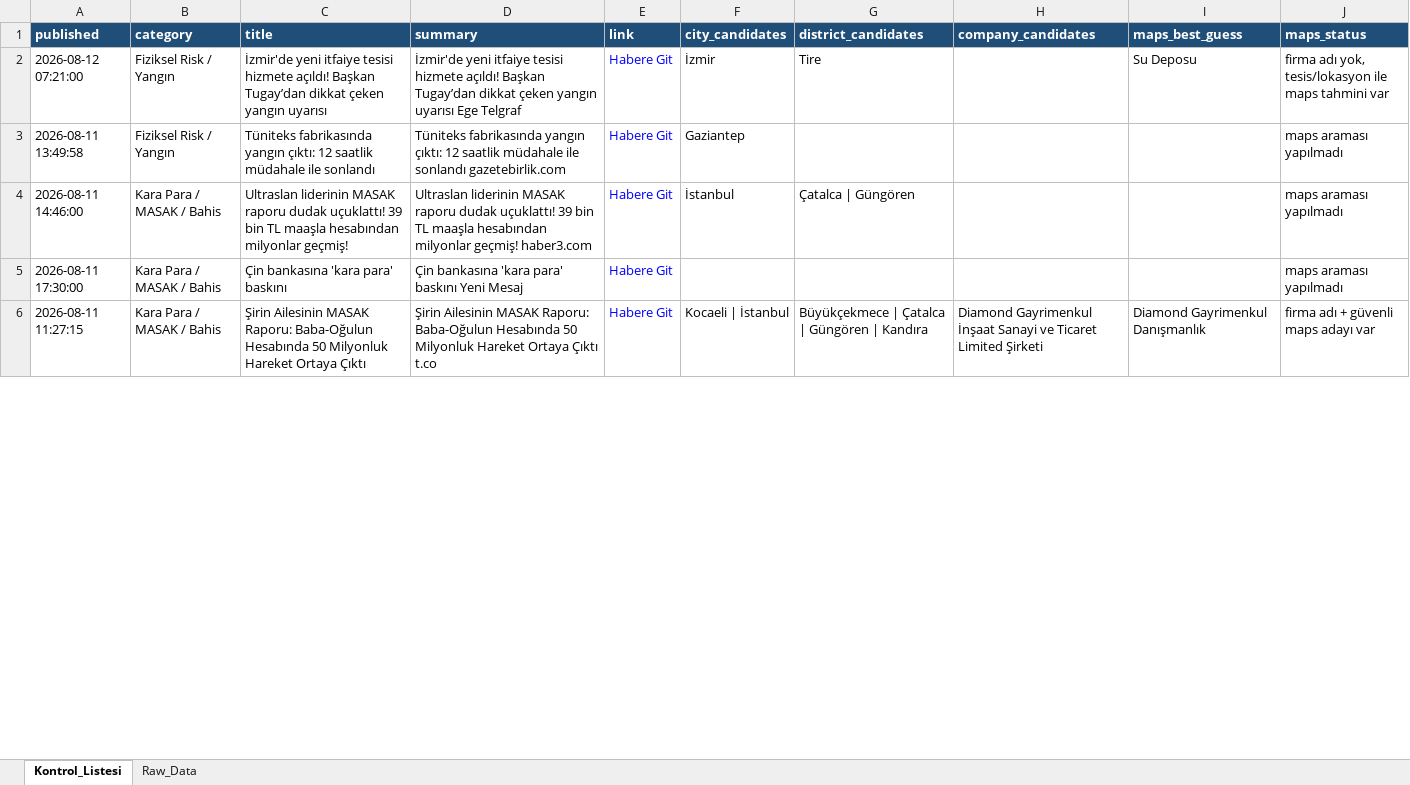
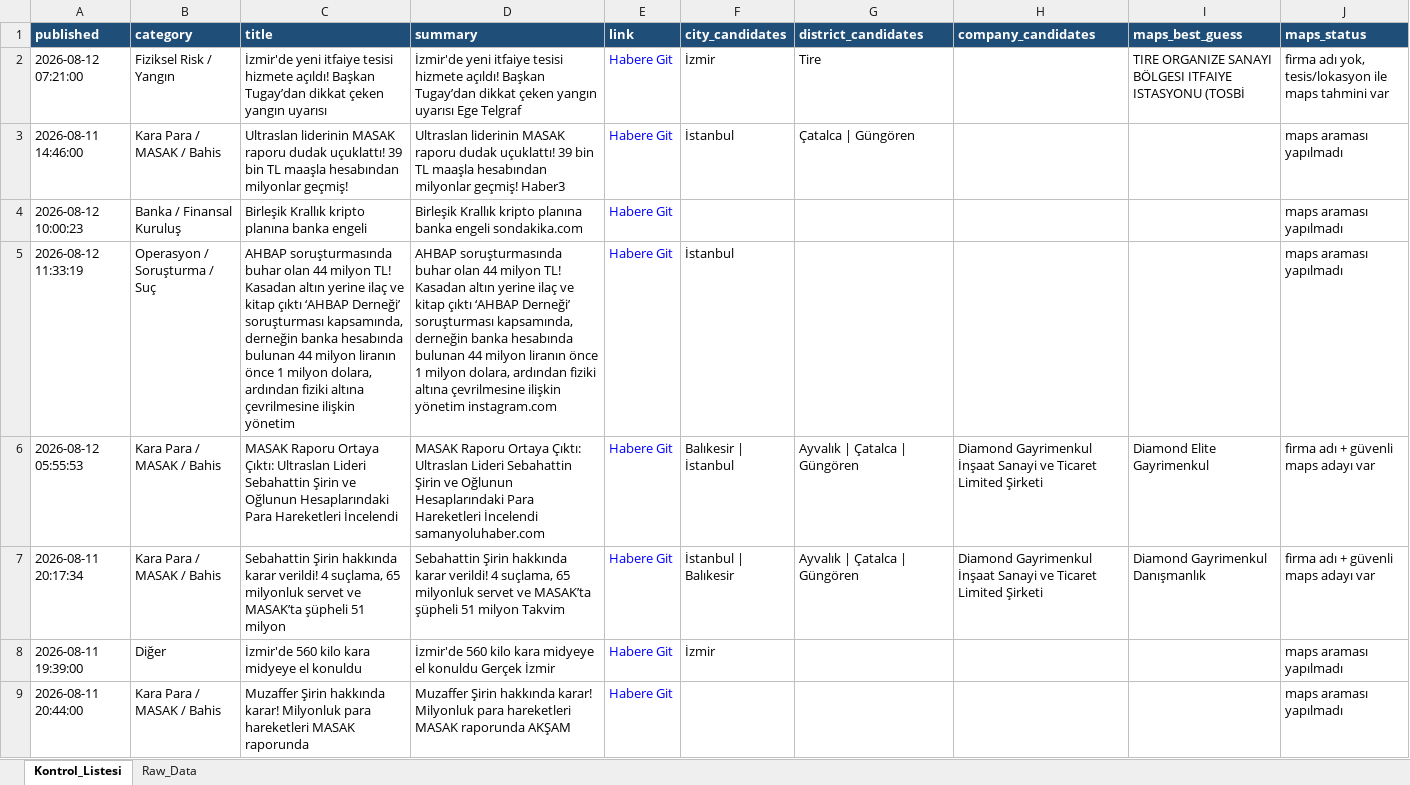
Before and after one commit to 19982109/haber-risk-monitor, an Excel workbook: data/haberler_final.xlsx, sheet Kontrol_Listesi, drawn as a sheet; only a part is shown; values as stored, in another font and other column widths than the file's, no borders; removed rows and columns are numbered as before the commit, all else as after; the diff covers the shown part only; the diff names each change by its address in the sheet, - before the commit and + after, or states it on an @@ line.

```diff
--- a/data/haberler_final.xlsx (sheet Kontrol_Listesi)
+++ b/data/haberler_final.xlsx (sheet Kontrol_Listesi)
-I2 (maps_best_guess): Su Deposu
+I2 (maps_best_guess): TIRE ORGANIZE SANAYI BÖLGESI ITFAIYE ISTASYONU (TOSBİ
-row 3: 2026-08-11 13:49:58 | Fiziksel Risk / Yangın | Tüniteks fabrikasında yangın çıktı: 12 saatlik müdahale ile sonlandı | Tüniteks fabrikasında yangın çıktı: 12 saatlik müdahale ile sonlandı gazetebirlik.com | Habere Git | Gaziantep |  |  |  | maps araması yapılmadı
-D3 (summary): …milyonlar geçmiş! haber3.com
+D3 (summary): …milyonlar geçmiş! Haber3
-A4 (published): 2026-08-11 17:30:00
+A4 (published): 2026-08-12 10:00:23
-B4 (category): Kara Para / MASAK / Bahis
+B4 (category): Banka / Finansal Kuruluş
-C4 (title): Çin bankasına 'kara para' baskını
+C4 (title): Birleşik Krallık kripto planına banka engeli
-D4 (summary): Çin bankasına 'kara para' baskını Yeni Mesaj
+D4 (summary): Birleşik Krallık kripto planına banka engeli sondakika.com
+row 5: 2026-08-12 11:33:19 | Operasyon / Soruşturma / Suç | AHBAP soruşturmasında buhar olan 44 milyon TL! Kasadan altın yerine ilaç ve kitap çıktı ‘AHBAP Derneği’ soruşturması kapsamında, derneğin banka hesabında bulunan 44 milyon liranın önce 1 milyon dolara, ardından fiziki altına çevrilmesine ilişkin yönetim | AHBAP soruşturmasında buhar olan 44 milyon TL! Kasadan altın yerine ilaç ve kitap çıktı ‘AHBAP Derneği’ soruşturması kapsamında, derneğin banka hesabında bulunan 44 milyon liranın önce 1 milyon dolara, ardından fiziki altına çevrilmesine ilişkin yönetim instagram.com | Habere Git | İstanbul |  |  |  | maps araması yapılmadı
+row 6: 2026-08-12 05:55:53 | Kara Para / MASAK / Bahis | MASAK Raporu Ortaya Çıktı: Ultraslan Lideri Sebahattin Şirin ve Oğlunun Hesaplarındaki Para Hareketleri İncelendi | MASAK Raporu Ortaya Çıktı: Ultraslan Lideri Sebahattin Şirin ve Oğlunun Hesaplarındaki Para Hareketleri İncelendi samanyoluhaber.com | Habere Git | Balıkesir | İstanbul | Ayvalık | Çatalca | Güngören | Diamond Gayrimenkul İnşaat Sanayi ve Ticaret Limited Şirketi | Diamond Elite Gayrimenkul | firma adı + güvenli maps adayı var
-A7 (published): 2026-08-11 11:27:15
+A7 (published): 2026-08-11 20:17:34
-C7 (title): Şirin Ailesinin MASAK Raporu: Baba-Oğulun Hesabında 50 Milyonluk Hareket Ortaya Çıktı
+C7 (title): Sebahattin Şirin hakkında karar verildi! 4 suçlama, 65 milyonluk servet ve MASAK’ta şüpheli 51 milyon
-D7 (summary): Şirin Ailesinin MASAK Raporu: Baba-Oğulun Hesabında 50 Milyonluk Hareket Ortaya Çıktı t.co
+D7 (summary): Sebahattin Şirin hakkında karar verildi! 4 suçlama, 65 milyonluk servet ve MASAK’ta şüpheli 51 milyon Takvim
-F7 (city_candidates): Kocaeli | İstanbul
+F7 (city_candidates): İstanbul | Balıkesir
-G7 (district_candidates): Büyükçekmece | Çatalca | Güngören | Kandıra
+G7 (district_candidates): Ayvalık | Çatalca | Güngören
+row 8: 2026-08-11 19:39:00 | Diğer | İzmir'de 560 kilo kara midyeye el konuldu | İzmir'de 560 kilo kara midyeye el konuldu Gerçek İzmir | Habere Git | İzmir |  |  |  | maps araması yapılmadı
+row 9: 2026-08-11 20:44:00 | Kara Para / MASAK / Bahis | Muzaffer Şirin hakkında karar! Milyonluk para hareketleri MASAK raporunda | Muzaffer Şirin hakkında karar! Milyonluk para hareketleri MASAK raporunda AKŞAM | Habere Git |  |  |  |  | maps araması yapılmadı
```
Also changed, not shown: 12 added rows, 26 removed rows, 1 moved row and 59 edited cells elsewhere in this sheet, sheet Raw_Data, 1 other file.
